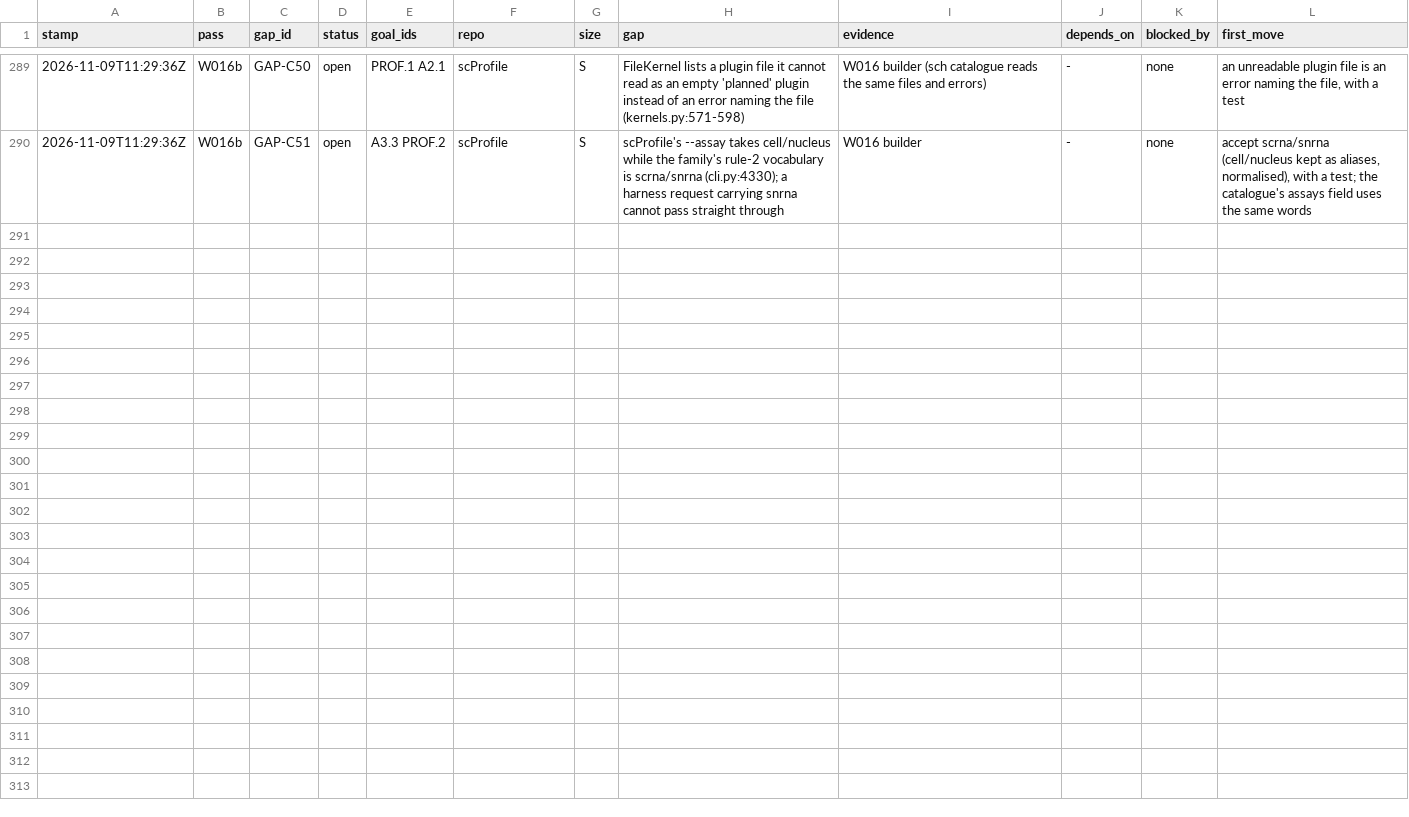
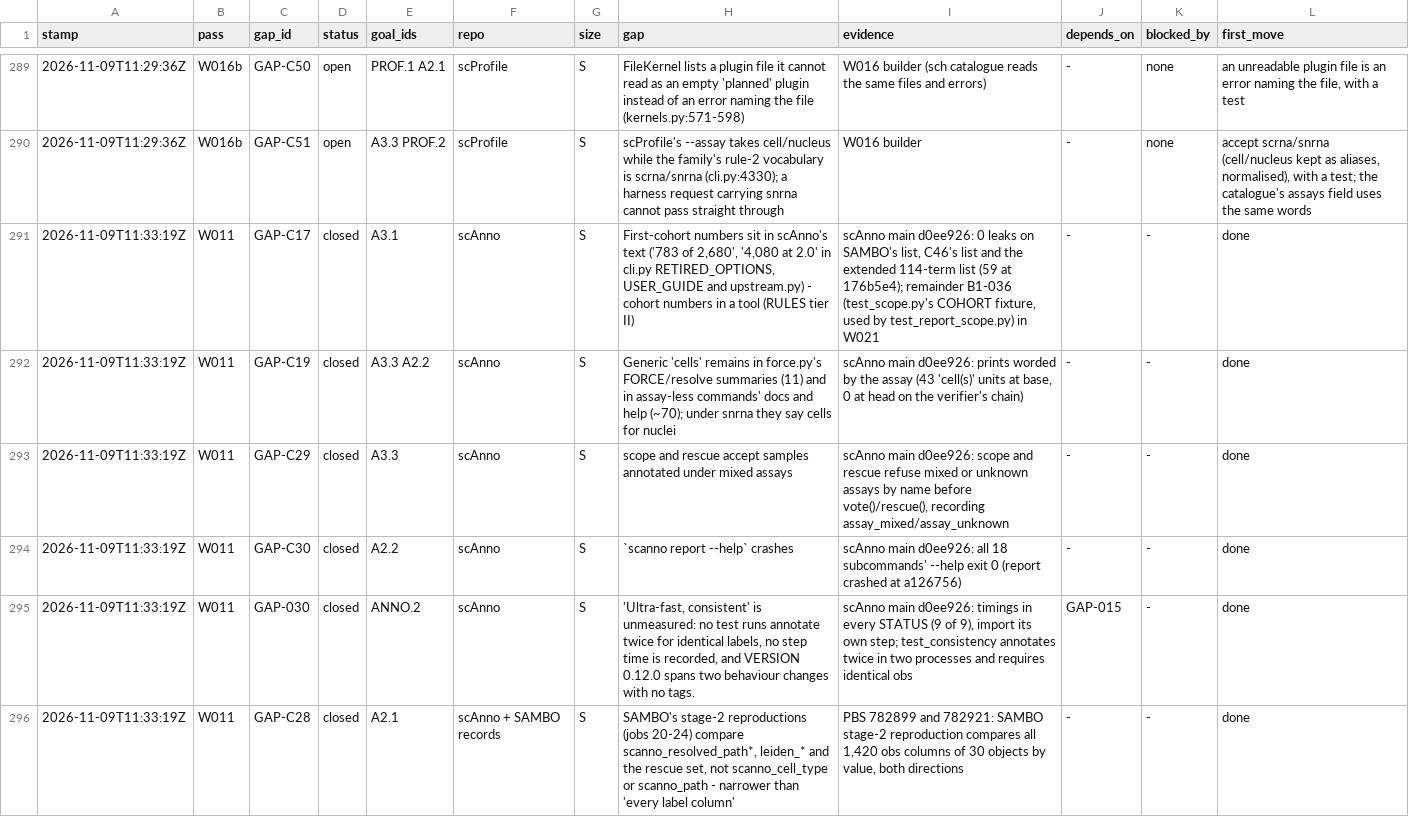
Before and after one commit to JiaenLin/single-cell-harness, a TSV file: autodev/ledger/gaps.tsv, drawn as a sheet; only a part is shown, gaps mark what is left out; the diff names each change by its address in the sheet, - before the commit and + after, or states it on an @@ line.

```diff
--- a/autodev/ledger/gaps.tsv
+++ b/autodev/ledger/gaps.tsv
+row 291: 2026-11-09T11:33:19Z | W011 | GAP-C17 | closed | A3.1 | scAnno | S | First-cohort numbers sit in scAnno's text ('783 of 2,680', '4,080 at 2.0' in cli.py RETIRED_OPTIONS, USER_GUIDE and upstream.py) - cohort numbers in a tool (RULES tier II) | scAnno main d0ee926: 0 leaks on SAMBO's list, C46's list and the extended 114-term list (59 at 176b5e4); remainder B1-036 (test_scope.py's COHORT fixture, used by test_report_scope.py) in W021 | - | - | done
+row 292: 2026-11-09T11:33:19Z | W011 | GAP-C19 | closed | A3.3 A2.2 | scAnno | S | Generic 'cells' remains in force.py's FORCE/resolve summaries (11) and in assay-less commands' docs and help (~70); under snrna they say cells for nuclei | scAnno main d0ee926: prints worded by the assay (43 'cell(s)' units at base, 0 at head on the verifier's chain) | - | - | done
+row 293: 2026-11-09T11:33:19Z | W011 | GAP-C29 | closed | A3.3 | scAnno | S | scope and rescue accept samples annotated under mixed assays | scAnno main d0ee926: scope and rescue refuse mixed or unknown assays by name before vote()/rescue(), recording assay_mixed/assay_unknown | - | - | done
+row 294: 2026-11-09T11:33:19Z | W011 | GAP-C30 | closed | A2.2 | scAnno | S | `scanno report --help` crashes | scAnno main d0ee926: all 18 subcommands' --help exit 0 (report crashed at a126756) | - | - | done
+row 295: 2026-11-09T11:33:19Z | W011 | GAP-030 | closed | ANNO.2 | scAnno | S | 'Ultra-fast, consistent' is unmeasured: no test runs annotate twice for identical labels, no step time is recorded, and VERSION 0.12.0 spans two behaviour changes with no tags. | scAnno main d0ee926: timings in every STATUS (9 of 9), import its own step; test_consistency annotates twice in two processes and requires identical obs | GAP-015 | - | done
+row 296: 2026-11-09T11:33:19Z | W011 | GAP-C28 | closed | A2.1 | scAnno + SAMBO records | S | SAMBO's stage-2 reproductions (jobs 20-24) compare scanno_resolved_path*, leiden_* and the rescue set, not scanno_cell_type or scanno_path - narrower than 'every label column' | PBS 782899 and 782921: SAMBO stage-2 reproduction compares all 1,420 obs columns of 30 objects by value, both directions | - | - | done
```
Also changed, not shown: autodev/ledger/waves.tsv, 1 other file.
